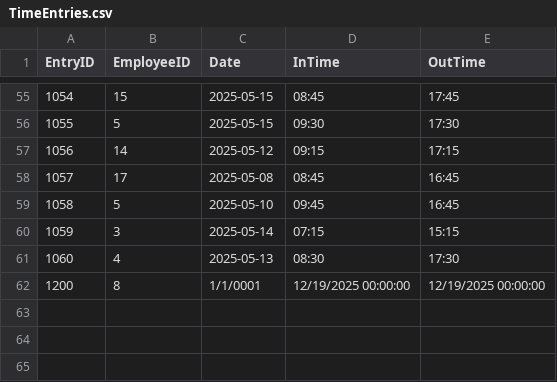
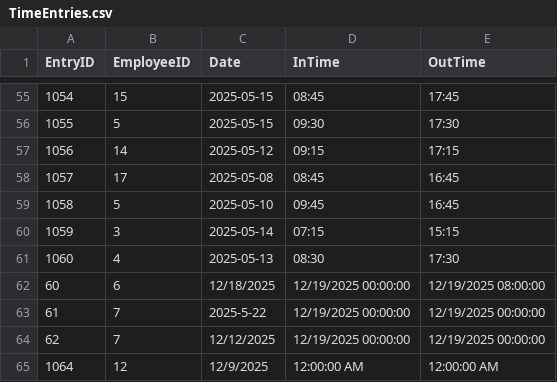
Before and after one commit to thebackloggerjoe-eng/EmployeeTimeEntry, a CSV file: EmployeeTimeEntry/EmployeeData/TimeEntries.csv, drawn as a sheet; only a part is shown, gaps mark what is left out; addresses are those after the commit; the diff names each change by its address in the sheet, - before the commit and + after, or states it on an @@ line.

Commit message:
added filtering by names and dates.

```diff
--- a/EmployeeTimeEntry/EmployeeData/TimeEntries.csv
+++ b/EmployeeTimeEntry/EmployeeData/TimeEntries.csv
+row 62: 60 | 6 | 12/18/2025 | 12/19/2025 00:00:00 | 12/19/2025 08:00:00
+row 63: 61 | 7 | 2025-5-22 | 12/19/2025 00:00:00 | 12/19/2025 00:00:00
@@ column A (EntryID) renumbered in row 64 @@
-B64 (EmployeeID): 8
+B64 (EmployeeID): 7
-C64 (Date): 1/1/0001
+C64 (Date): 12/12/2025
+row 65: 1064 | 12 | 12/9/2025 | 12:00:00 AM | 12:00:00 AM
```
Also changed, not shown: 4 other files.
